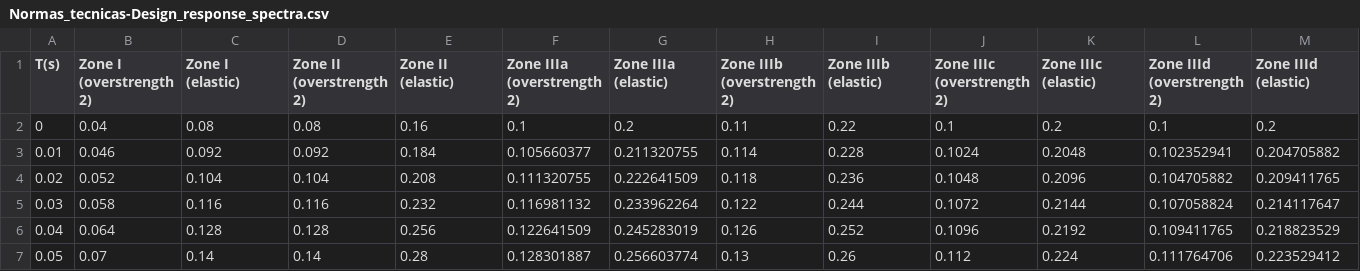
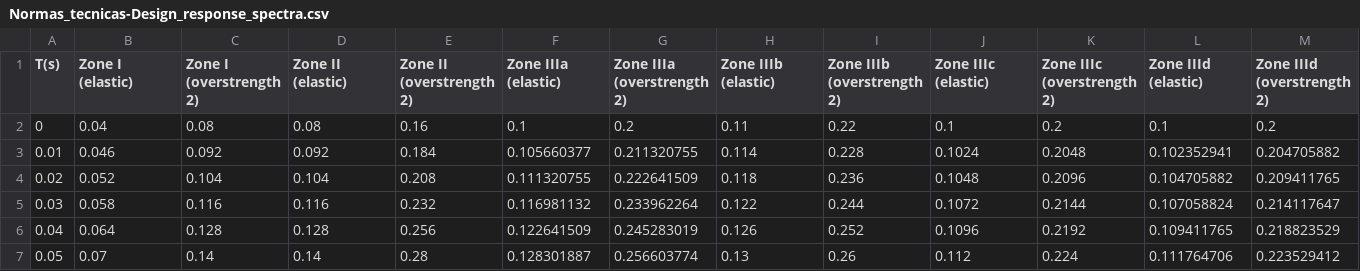
Before and after one commit to samroeslin/19-September-2017-Puebla-Mexico-earthquake, a CSV file: Data/Normas_tecnicas-Design_response_spectra.csv, drawn as a sheet; only a part is shown.

Commit message:
Update Normas_tecnicas-Design_response_spectra.csv

```diff
--- a/Data/Normas_tecnicas-Design_response_spectra.csv
+++ b/Data/Normas_tecnicas-Design_response_spectra.csv
@@ -1,2 +1,2 @@
-T(s),Zone I (overstrength 2),Zone I (elastic),Zone II (overstrength 2),Zone II (elastic),Zone IIIa (overstrength 2),Zone IIIa (elastic),Zone IIIb (overstrength 2),Zone IIIb (elastic),Zone IIIc (overstrength 2),Zone IIIc (elastic),Zone IIId (overstrength 2),Zone IIId (elastic)
+T(s),Zone I (elastic),Zone I (overstrength 2),Zone II (elastic),Zone II (overstrength 2),Zone IIIa (elastic),Zone IIIa (overstrength 2),Zone IIIb (elastic),Zone IIIb (overstrength 2),Zone IIIc (elastic),Zone IIIc (overstrength 2),Zone IIId (elastic),Zone IIId (overstrength 2)
 0,0.04,0.08,0.08,0.16,0.1,0.2,0.11,0.22,0.1,0.2,0.1,0.2
```
